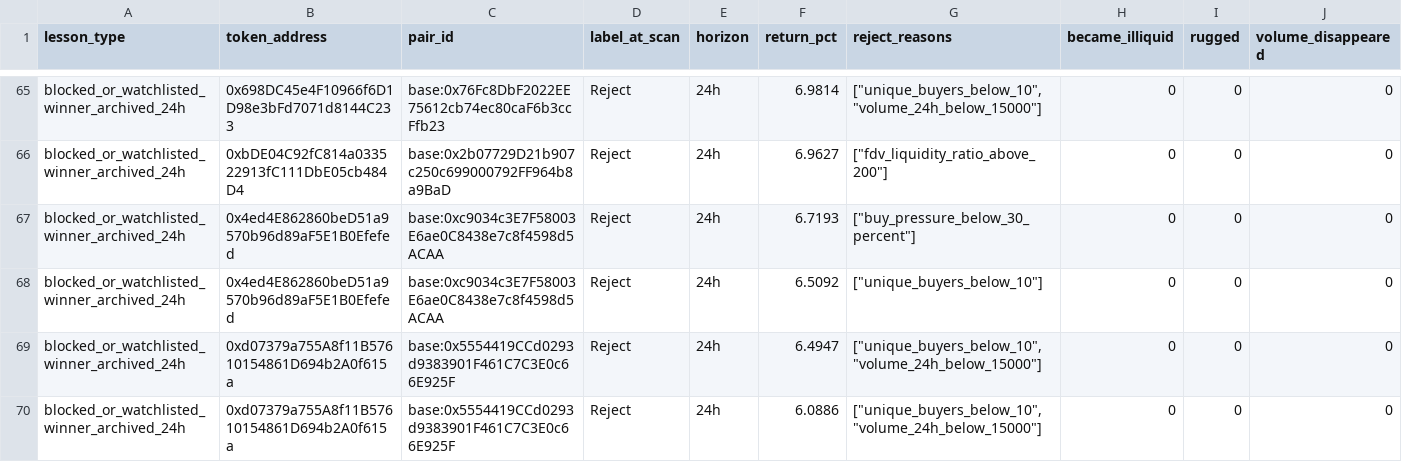
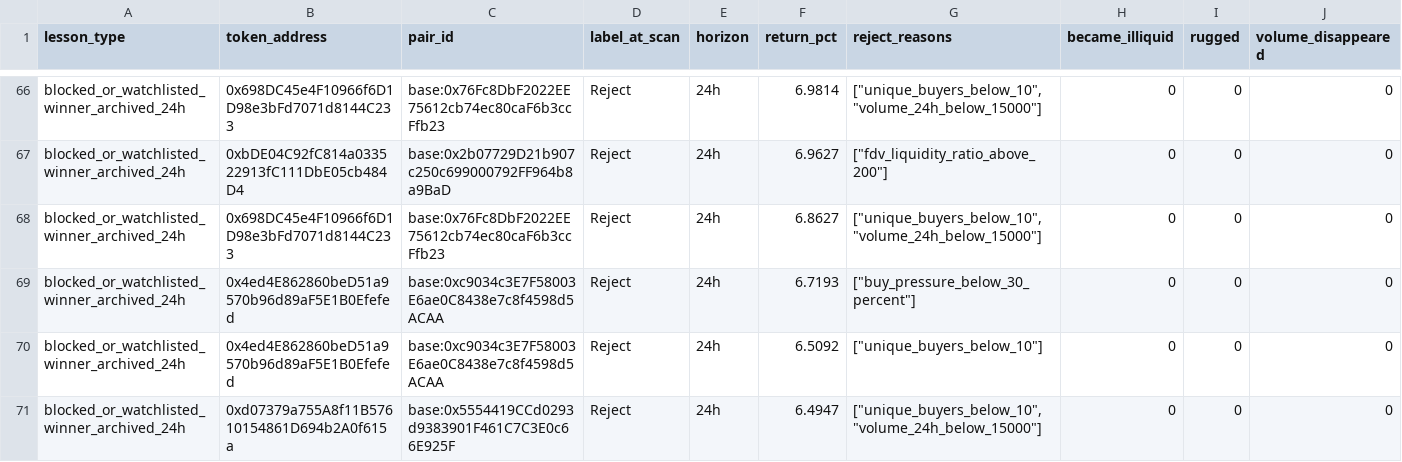
Before and after one commit to fatehchana17-create/crypto-signal-autopsy-v1, a CSV file: exports/filter_blocked_winners.csv, drawn as a sheet; only a part is shown, gaps mark what is left out; the shorter side is filled out with more unchanged rows; the diff covers the shown part only.

```diff
--- a/exports/filter_blocked_winners.csv
+++ b/exports/filter_blocked_winners.csv
@@ -66,2 +67,3 @@ blocked_or_watchlisted_winner_archived_24h,0x698DC45e4F10966f6D1D98e3bFd7071d814
 blocked_or_watchlisted_winner_archived_24h,0xbDE04C92fC814a033522913fC111DbE05cb484D4,base:0x2b07729D21b907c250c699000792FF964b8a9BaD,Reject,24h,6.9627,"[""fdv_liquidity_ratio_above_200""]",0,0,0
+blocked_or_watchlisted_winner_archived_24h,0x698DC45e4F10966f6D1D98e3bFd7071d8144C233,base:0x76Fc8DbF2022EE75612cb74ec80caF6b3ccFfb23,Reject,24h,6.8627,"[""unique_buyers_below_10"",""volume_24h_below_15000""]",0,0,0
 blocked_or_watchlisted_winner_archived_24h,0x4ed4E862860beD51a9570b96d89aF5E1B0Efefed,base:0xc9034c3E7F58003E6ae0C8438e7c8f4598d5ACAA,Reject,24h,6.7193,"[""buy_pressure_below_30_percent""]",0,0,0
```
Also changed, not shown: 4 added rows elsewhere in this file, exports/filter_results.csv, exports/pairs.csv, 47 other files.
